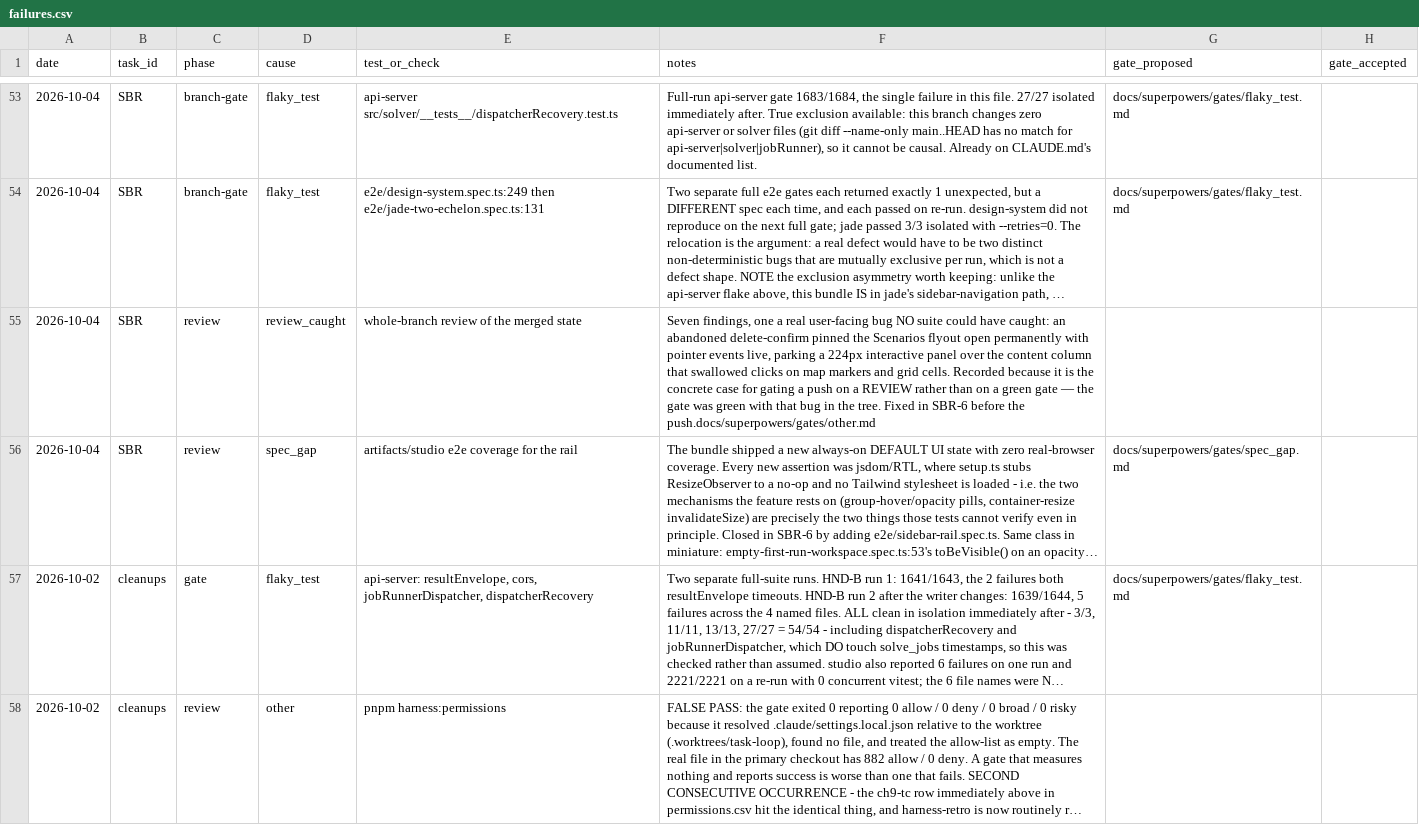
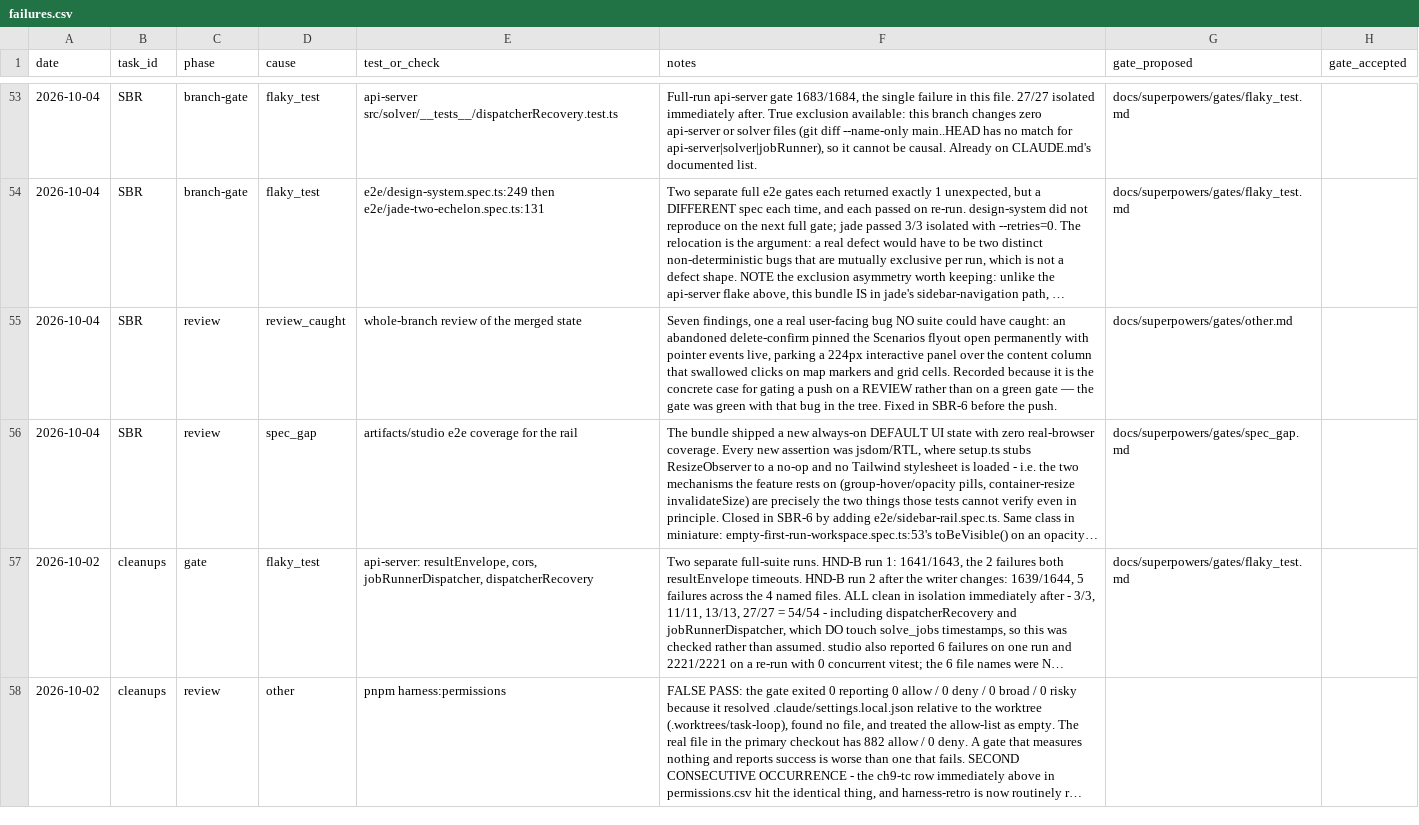
Before and after one commit to ShubhamKr07/network-optimization-studio, a CSV file: docs/superpowers/metrics/failures.csv, drawn as a sheet; only a part is shown, gaps mark what is left out; long unchanged cells end in …; the diff covers the shown part only; the diff names each change by its address in the sheet, - before the commit and + after, or states it on an @@ line.

```diff
--- a/docs/superpowers/metrics/failures.csv
+++ b/docs/superpowers/metrics/failures.csv
-F55 (notes): …before the push.docs/superpowers/gates/other.md
+F55 (notes): …before the push.
-G55 (gate_proposed): (empty)
+G55 (gate_proposed): docs/superpowers/gates/other.md
```
Also changed, not shown: 3 added rows elsewhere in this file, docs/superpowers/metrics/permissions.csv, docs/superpowers/metrics/tasks.csv, 3 other files.
